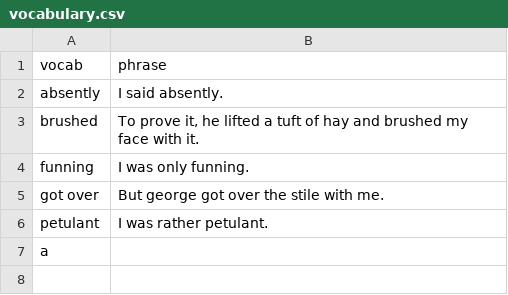
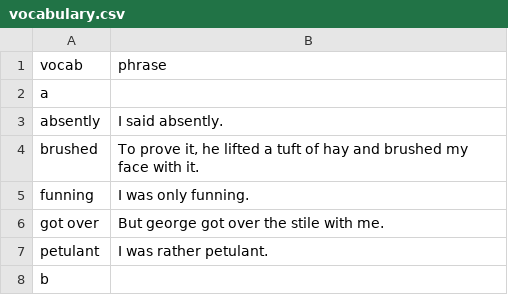
Before and after one commit to sannflux/vocab-app, a CSV file: vocabulary.csv, drawn as a sheet.

Commit message:
Updated vocab

```diff
--- a/vocabulary.csv
+++ b/vocabulary.csv
@@ -1,2 +1,3 @@
 vocab,phrase
+a,
 absently,I said absently.
@@ -6,2 +7,2 @@ got over,But george got over the stile with me.
 petulant,I was rather petulant.
-a,
+b,
```
